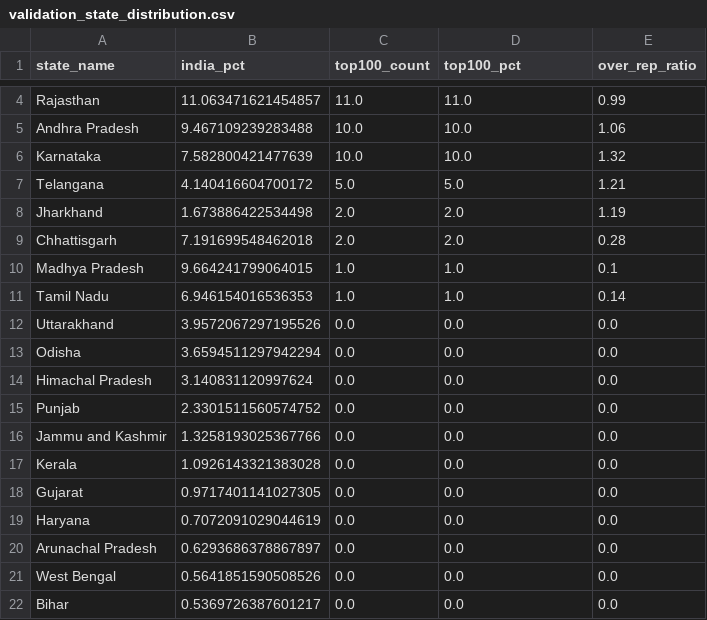
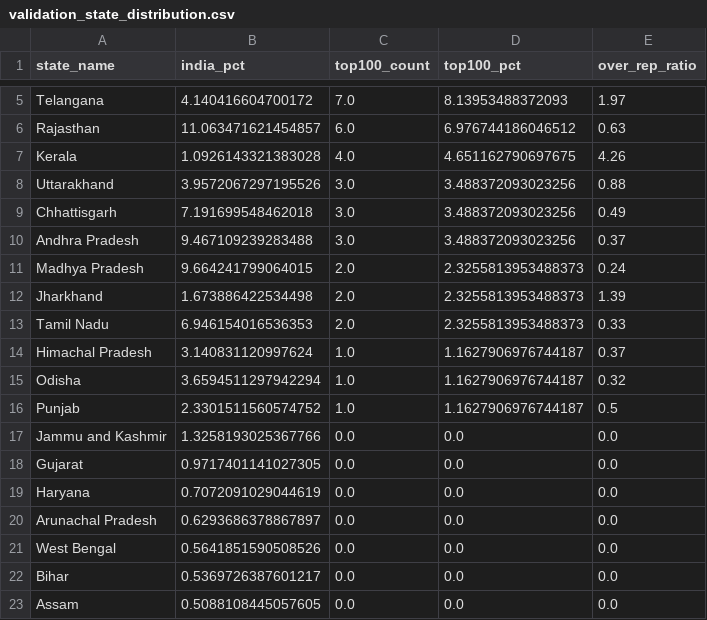
Before and after one commit to ishunteam-png/kritter-village-growth, a CSV file: output/validation_state_distribution.csv, drawn as a sheet; only a part is shown, gaps mark what is left out; the shorter side is filled out with more unchanged rows; removed rows and columns are numbered as before the commit, all else as after; the diff covers the shown part only; the diff names each change by its address in the sheet, - before the commit and + after, or states it on an @@ line.

```diff
--- a/output/validation_state_distribution.csv
+++ b/output/validation_state_distribution.csv
+row 5: Telangana | 4.140416604700172 | 7.0 | 8.13953488372093 | 1.97
-C6 (top100_count): 11.0
+C6 (top100_count): 6.0
-D6 (top100_pct): 11.0
+D6 (top100_pct): 6.976744186046512
-E6 (over_rep_ratio): 0.99
+E6 (over_rep_ratio): 0.63
+row 7: Kerala | 1.0926143321383028 | 4.0 | 4.651162790697675 | 4.26
+row 8: Uttarakhand | 3.9572067297195526 | 3.0 | 3.488372093023256 | 0.88
+row 9: Chhattisgarh | 7.191699548462018 | 3.0 | 3.488372093023256 | 0.49
-C10 (top100_count): 10.0
+C10 (top100_count): 3.0
-D10 (top100_pct): 10.0
+D10 (top100_pct): 3.488372093023256
-E10 (over_rep_ratio): 1.06
+E10 (over_rep_ratio): 0.37
-row 6: Karnataka | 7.582800421477639 | 10.0 | 10.0 | 1.32
-row 7: Telangana | 4.140416604700172 | 5.0 | 5.0 | 1.21
+row 11: Madhya Pradesh | 9.664241799064015 | 2.0 | 2.3255813953488373 | 0.24
-D12 (top100_pct): 2.0
+D12 (top100_pct): 2.3255813953488373
-E12 (over_rep_ratio): 1.19
+E12 (over_rep_ratio): 1.39
-row 9: Chhattisgarh | 7.191699548462018 | 2.0 | 2.0 | 0.28
-row 10: Madhya Pradesh | 9.664241799064015 | 1.0 | 1.0 | 0.1
-C13 (top100_count): 1.0
+C13 (top100_count): 2.0
-D13 (top100_pct): 1.0
+D13 (top100_pct): 2.3255813953488373
-E13 (over_rep_ratio): 0.14
+E13 (over_rep_ratio): 0.33
-row 12: Uttarakhand | 3.9572067297195526 | 0.0 | 0.0 | 0.0
-row 13: Odisha | 3.6594511297942294 | 0.0 | 0.0 | 0.0
-C14 (top100_count): 0.0
+C14 (top100_count): 1.0
-D14 (top100_pct): 0.0
+D14 (top100_pct): 1.1627906976744187
-E14 (over_rep_ratio): 0.0
+E14 (over_rep_ratio): 0.37
+row 15: Odisha | 3.6594511297942294 | 1.0 | 1.1627906976744187 | 0.32
-C16 (top100_count): 0.0
+C16 (top100_count): 1.0
-D16 (top100_pct): 0.0
+D16 (top100_pct): 1.1627906976744187
-E16 (over_rep_ratio): 0.0
+E16 (over_rep_ratio): 0.5
-row 17: Kerala | 1.0926143321383028 | 0.0 | 0.0 | 0.0
```
Also changed, not shown: 1 added row and 6 edited cells elsewhere in this file, docs/top_100_villages.csv, output/top_100_villages.csv, 5 other files.
